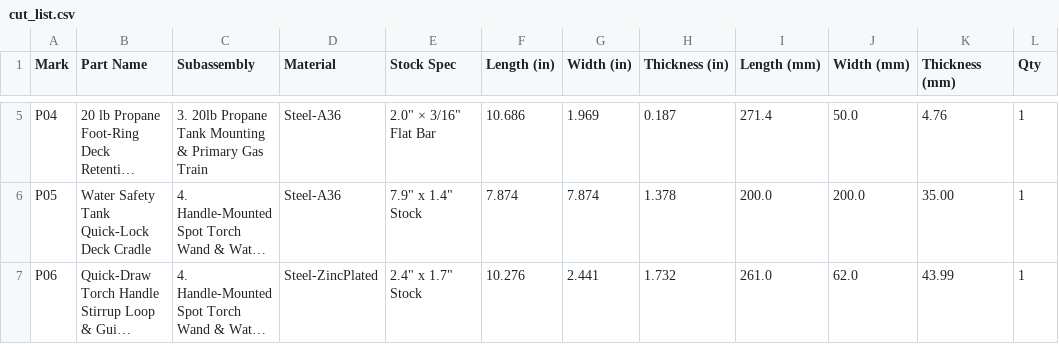
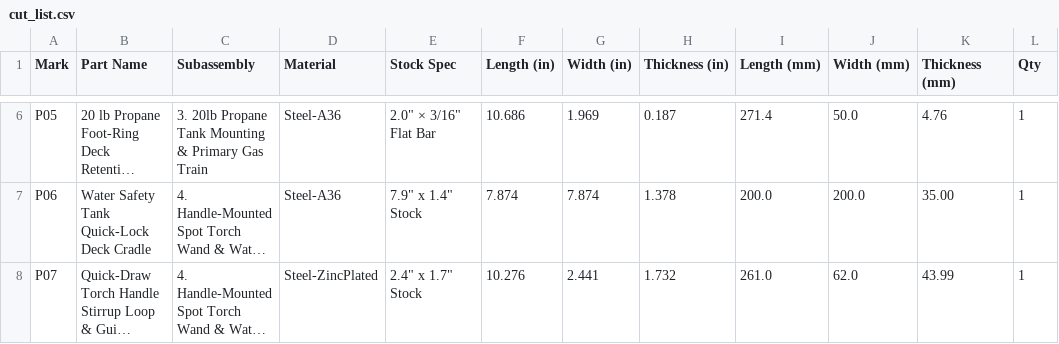
Before and after one commit to phi-WORKS/maker, a CSV file: projects/road-roaster-4w/cut_list.csv, drawn as a sheet; only a part is shown, gaps mark what is left out; long unchanged cells end in …; addresses are those after the commit; the diff covers the shown part only; the diff names each change by its address in the sheet, - before the commit and + after, or states it on an @@ line.

```diff
--- a/projects/road-roaster-4w/cut_list.csv
+++ b/projects/road-roaster-4w/cut_list.csv
-A6 (Mark): P04
+A6 (Mark): P05
-A7 (Mark): P05
+A7 (Mark): P06
-A8 (Mark): P06
+A8 (Mark): P07
```
Also changed, not shown: 1 added row and 33 edited cells elsewhere in this file, projects/road-roaster-4w/hardware.csv, 25 other files.
